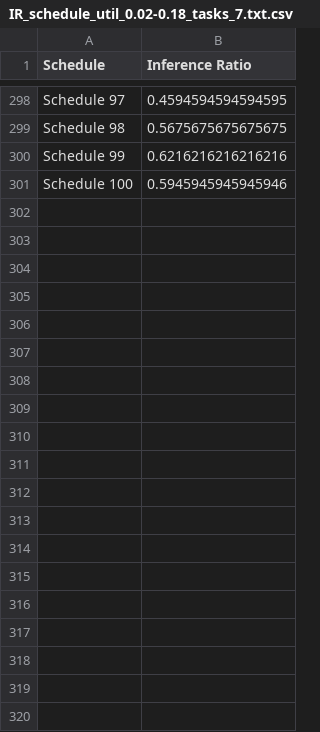
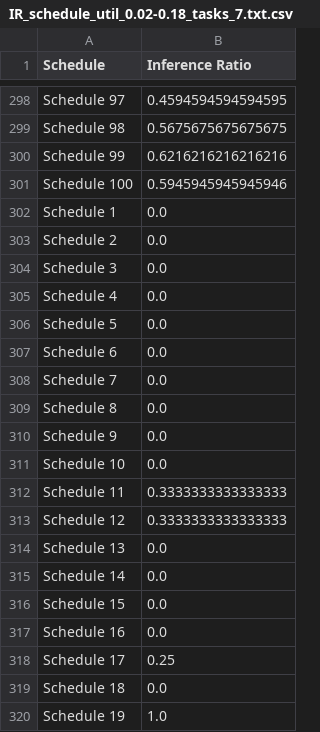
Before and after one commit to Arka1803/MAARS_RT, a CSV file: main/data/inferability_ratio/IR_schedule_util_0.02-0.18_tasks_7.txt.csv, drawn as a sheet; only a part is shown, gaps mark what is left out; the diff covers the shown part only.

Commit message:
modified:   Readme.md 	modified:   main/data/inferability_ratio/IR_schedule_util_0.02-0.18_tasks_7.txt.csv 	modified:   main/inferability_ratio/IR_parser.py

```diff
--- a/main/data/inferability_ratio/IR_schedule_util_0.02-0.18_tasks_7.txt.csv
+++ b/main/data/inferability_ratio/IR_schedule_util_0.02-0.18_tasks_7.txt.csv
@@ -301 +301,20 @@ Schedule 99,0.6216216216216216
 Schedule 100,0.5945945945945946
+Schedule 1,0.0
+Schedule 2,0.0
+Schedule 3,0.0
+Schedule 4,0.0
+Schedule 5,0.0
+Schedule 6,0.0
+Schedule 7,0.0
+Schedule 8,0.0
+Schedule 9,0.0
+Schedule 10,0.0
+Schedule 11,0.3333333333333333
+Schedule 12,0.3333333333333333
+Schedule 13,0.0
+Schedule 14,0.0
+Schedule 15,0.0
+Schedule 16,0.0
+Schedule 17,0.25
+Schedule 18,0.0
+Schedule 19,1.0
```
Also changed, not shown: 81 added rows elsewhere in this file, 2 other files.
